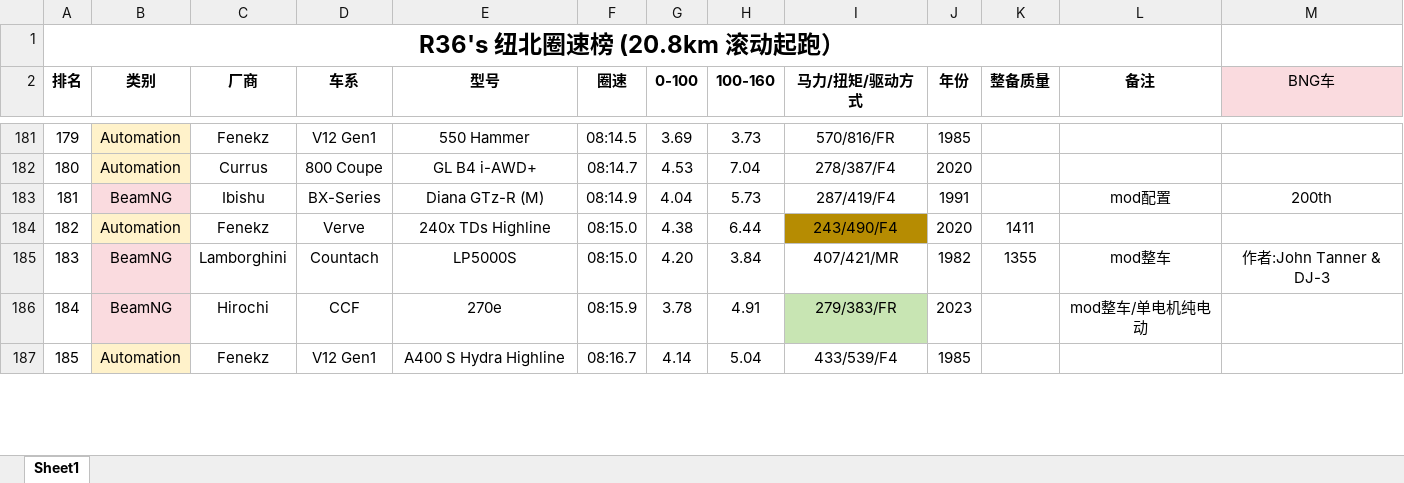
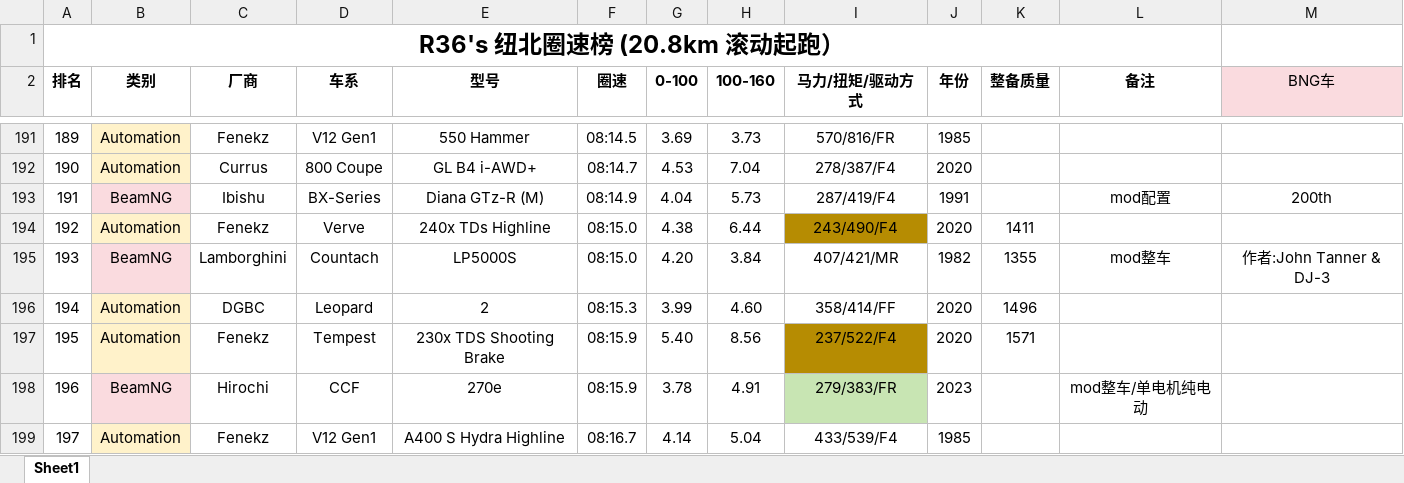
Before and after one commit to R36sLapTime/R36sLapTime.github.io, an Excel workbook: 纽北圈速榜.xlsx, sheet Sheet1, drawn as a sheet; only a part is shown, gaps mark what is left out; values as stored, in another font and other column widths than the file's, no borders; the diff covers the shown part only; the diff names each change by its address in the sheet, - before the commit and + after, or states it on an @@ line.

```diff
--- a/纽北圈速榜.xlsx (sheet Sheet1)
+++ b/纽北圈速榜.xlsx (sheet Sheet1)
@@ column A (排名) renumbered from row 68 down @@
+row 196: 194 | Automation | DGBC | Leopard | 2 | 08:15.3 | 3.99 | 4.60 | 358/414/FF | 2020 | 1496
+row 197: 195 | Automation | Fenekz | Tempest | 230x TDS Shooting Brake | 08:15.9 | 5.40 | 8.56 | 237/522/F4 | 2020 | 1571
```
Also changed, not shown: 21 added rows, 2 removed rows, 8 edited cells and cell formats elsewhere in this sheet, 2 other files.
